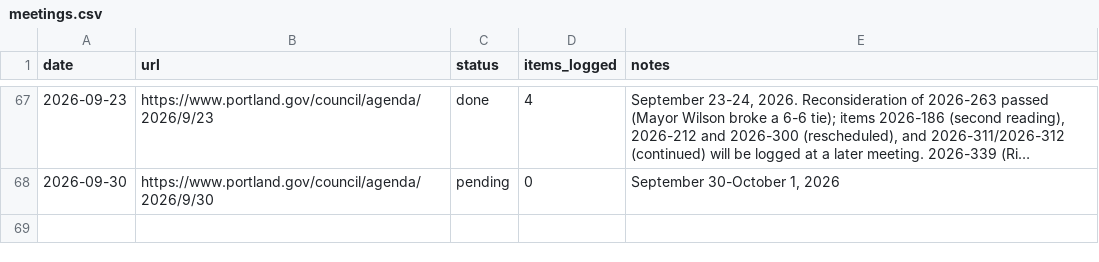
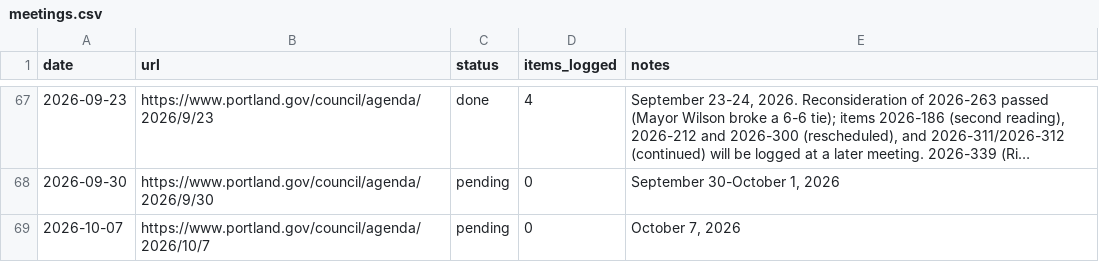
Before and after one commit to Portland-City-Council-Votes/pdxcouncilvotes, a CSV file: data/meetings.csv, drawn as a sheet; only a part is shown, gaps mark what is left out; long unchanged cells end in ….

```diff
--- a/data/meetings.csv
+++ b/data/meetings.csv
@@ -68 +68,2 @@ date,url,status,items_logged,notes
 2026-09-30,https://www.portland.gov/council/agenda/2026/9/30,pending,0,"September 30-October 1, 2026"
+2026-10-07,https://www.portland.gov/council/agenda/2026/10/7,pending,0,"October 7, 2026"
```
